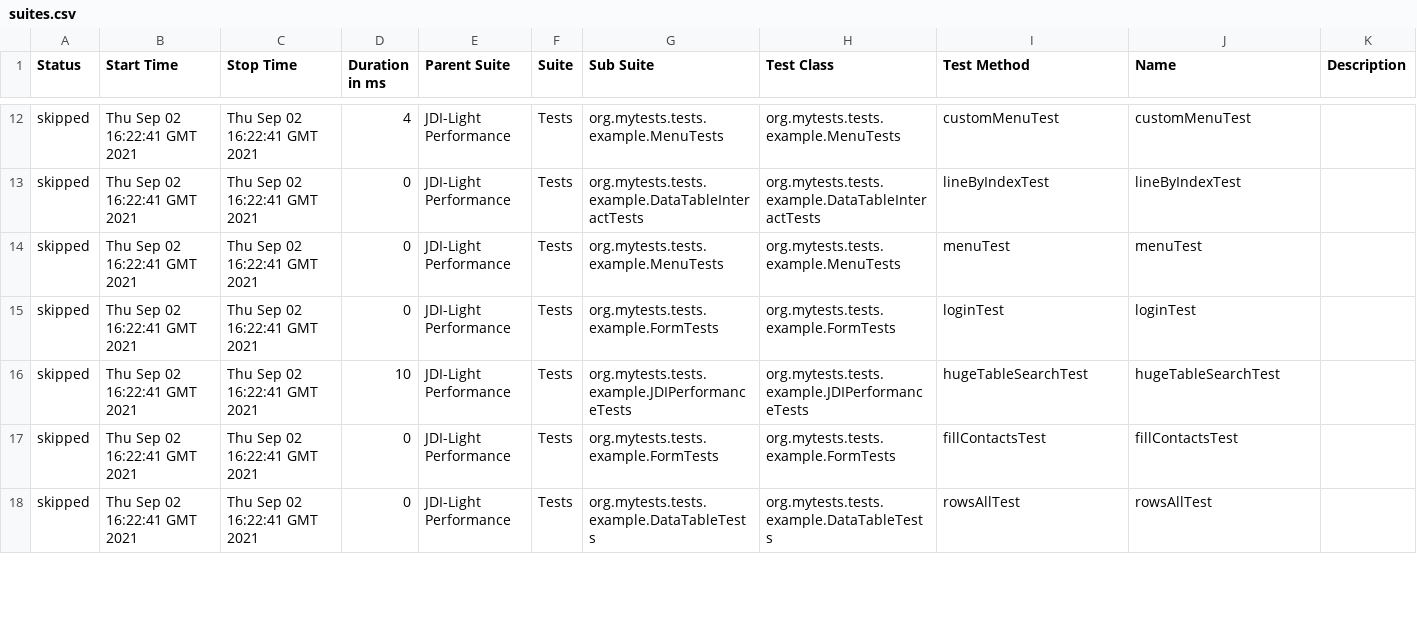
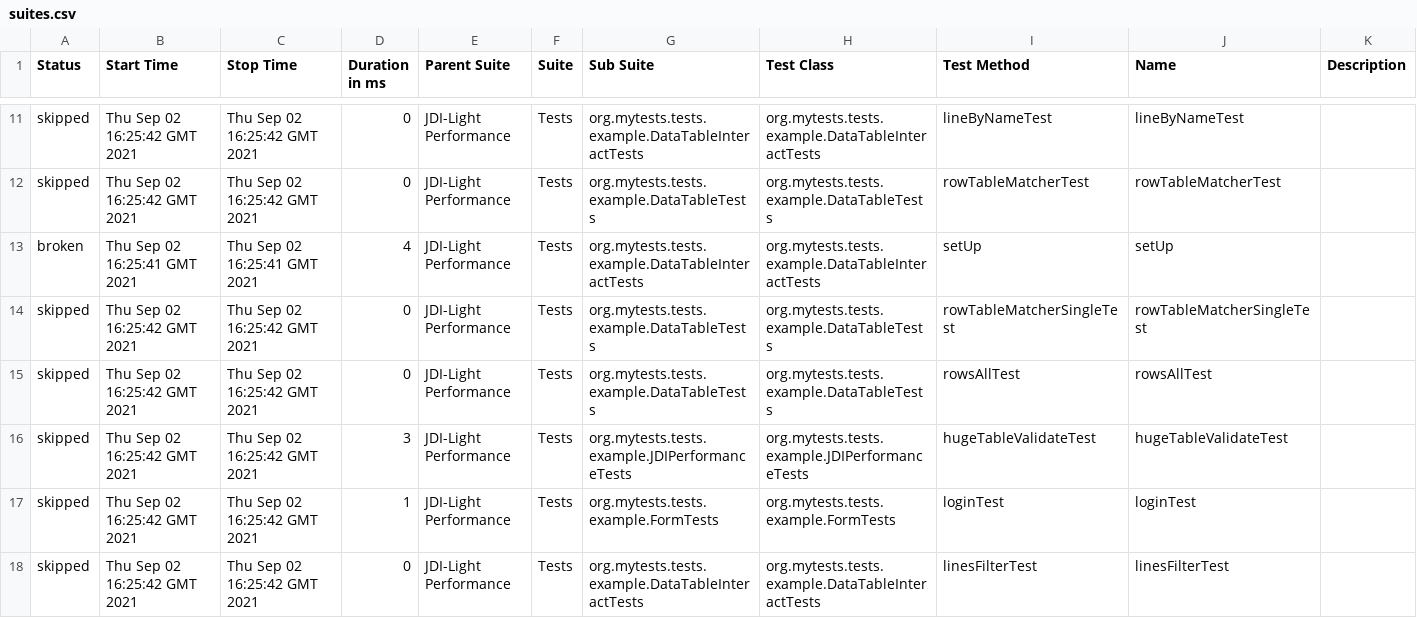
Before and after one commit to jdi-templates/jdi-light-browserstack, a CSV file: 1/data/suites.csv, drawn as a sheet; only a part is shown, gaps mark what is left out; the diff covers the shown part only.

```diff
--- a/1/data/suites.csv
+++ b/1/data/suites.csv
@@ -12,7 +11,8 @@
-"skipped","Thu Sep 02 16:22:41 GMT 2021","Thu Sep 02 16:22:41 GMT 2021","4","JDI-Light Performance","Tests","org.mytests.tests.example.MenuTests","org.mytests.tests.example.MenuTests","customMenuTest","customMenuTest",""
-"skipped","Thu Sep 02 16:22:41 GMT 2021","Thu Sep 02 16:22:41 GMT 2021","0","JDI-Light Performance","Tests","org.mytests.tests.example.DataTableInteractTests","org.mytests.tests.example.DataTableInteractTests","lineByIndexTest","lineByIndexTest",""
-"skipped","Thu Sep 02 16:22:41 GMT 2021","Thu Sep 02 16:22:41 GMT 2021","0","JDI-Light Performance","Tests","org.mytests.tests.example.MenuTests","org.mytests.tests.example.MenuTests","menuTest","menuTest",""
-"skipped","Thu Sep 02 16:22:41 GMT 2021","Thu Sep 02 16:22:41 GMT 2021","0","JDI-Light Performance","Tests","org.mytests.tests.example.FormTests","org.mytests.tests.example.FormTests","loginTest","loginTest",""
-"skipped","Thu Sep 02 16:22:41 GMT 2021","Thu Sep 02 16:22:41 GMT 2021","10","JDI-Light Performance","Tests","org.mytests.tests.example.JDIPerformanceTests","org.mytests.tests.example.JDIPerformanceTests","hugeTableSearchTest","hugeTableSearchTest",""
-"skipped","Thu Sep 02 16:22:41 GMT 2021","Thu Sep 02 16:22:41 GMT 2021","0","JDI-Light Performance","Tests","org.mytests.tests.example.FormTests","org.mytests.tests.example.FormTests","fillContactsTest","fillContactsTest",""
-"skipped","Thu Sep 02 16:22:41 GMT 2021","Thu Sep 02 16:22:41 GMT 2021","0","JDI-Light Performance","Tests","org.mytests.tests.example.DataTableTests","org.mytests.tests.example.DataTableTests","rowsAllTest","rowsAllTest",""
+"skipped","Thu Sep 02 16:25:42 GMT 2021","Thu Sep 02 16:25:42 GMT 2021","0","JDI-Light Performance","Tests","org.mytests.tests.example.DataTableInteractTests","org.mytests.tests.example.DataTableInteractTests","lineByNameTest","lineByNameTest",""
+"skipped","Thu Sep 02 16:25:42 GMT 2021","Thu Sep 02 16:25:42 GMT 2021","0","JDI-Light Performance","Tests","org.mytests.tests.example.DataTableTests","org.mytests.tests.example.DataTableTests","rowTableMatcherTest","rowTableMatcherTest",""
+"broken","Thu Sep 02 16:25:41 GMT 2021","Thu Sep 02 16:25:41 GMT 2021","4","JDI-Light Performance","Tests","org.mytests.tests.example.DataTableInteractTests","org.mytests.tests.example.DataTableInteractTests","setUp","setUp",""
+"skipped","Thu Sep 02 16:25:42 GMT 2021","Thu Sep 02 16:25:42 GMT 2021","0","JDI-Light Performance","Tests","org.mytests.tests.example.DataTableTests","org.mytests.tests.example.DataTableTests","rowTableMatcherSingleTest","rowTableMatcherSingleTest",""
+"skipped","Thu Sep 02 16:25:42 GMT 2021","Thu Sep 02 16:25:42 GMT 2021","0","JDI-Light Performance","Tests","org.mytests.tests.example.DataTableTests","org.mytests.tests.example.DataTableTests","rowsAllTest","rowsAllTest",""
+"skipped","Thu Sep 02 16:25:42 GMT 2021","Thu Sep 02 16:25:42 GMT 2021","3","JDI-Light Performance","Tests","org.mytests.tests.example.JDIPerformanceTests","org.mytests.tests.example.JDIPerformanceTests","hugeTableValidateTest","hugeTableValidateTest",""
+"skipped","Thu Sep 02 16:25:42 GMT 2021","Thu Sep 02 16:25:42 GMT 2021","1","JDI-Light Performance","Tests","org.mytests.tests.example.FormTests","org.mytests.tests.example.FormTests","loginTest","loginTest",""
+"skipped","Thu Sep 02 16:25:42 GMT 2021","Thu Sep 02 16:25:42 GMT 2021","0","JDI-Light Performance","Tests","org.mytests.tests.example.DataTableInteractTests","org.mytests.tests.example.DataTableInteractTests","linesFilterTest","linesFilterTest",""
```
Also changed, not shown: 1 removed row and 132 edited cells elsewhere in this file, 58 other files.
